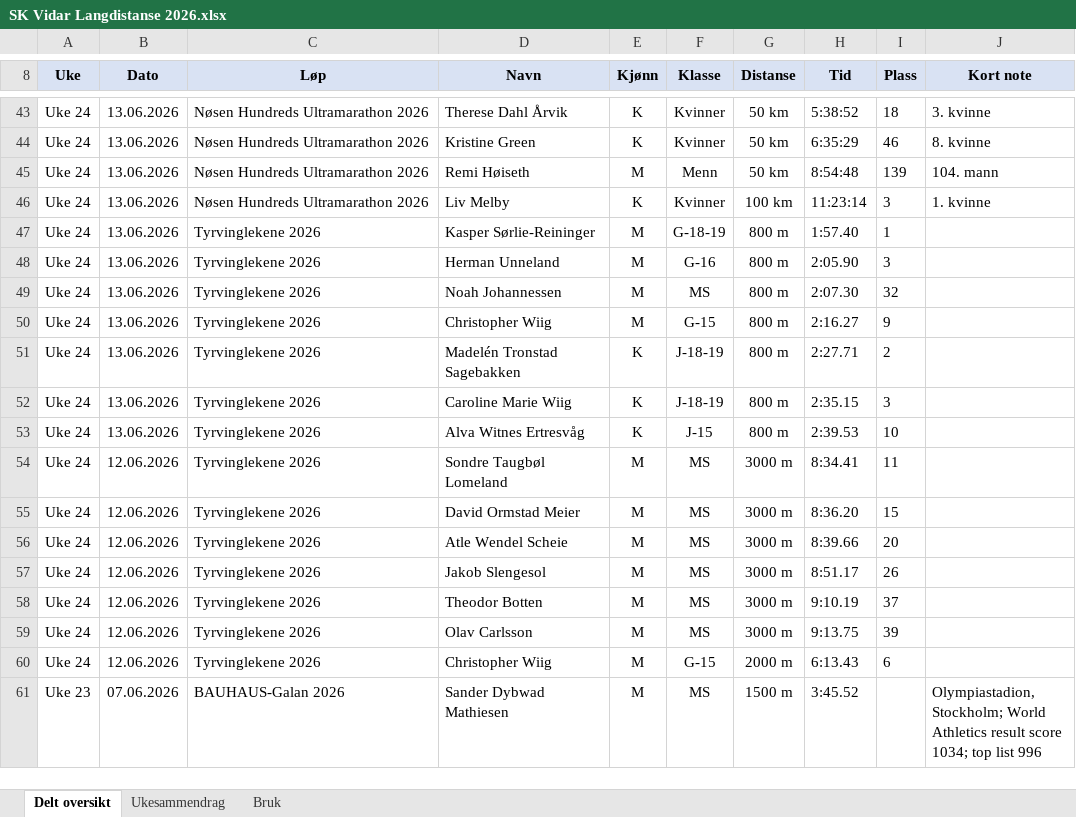
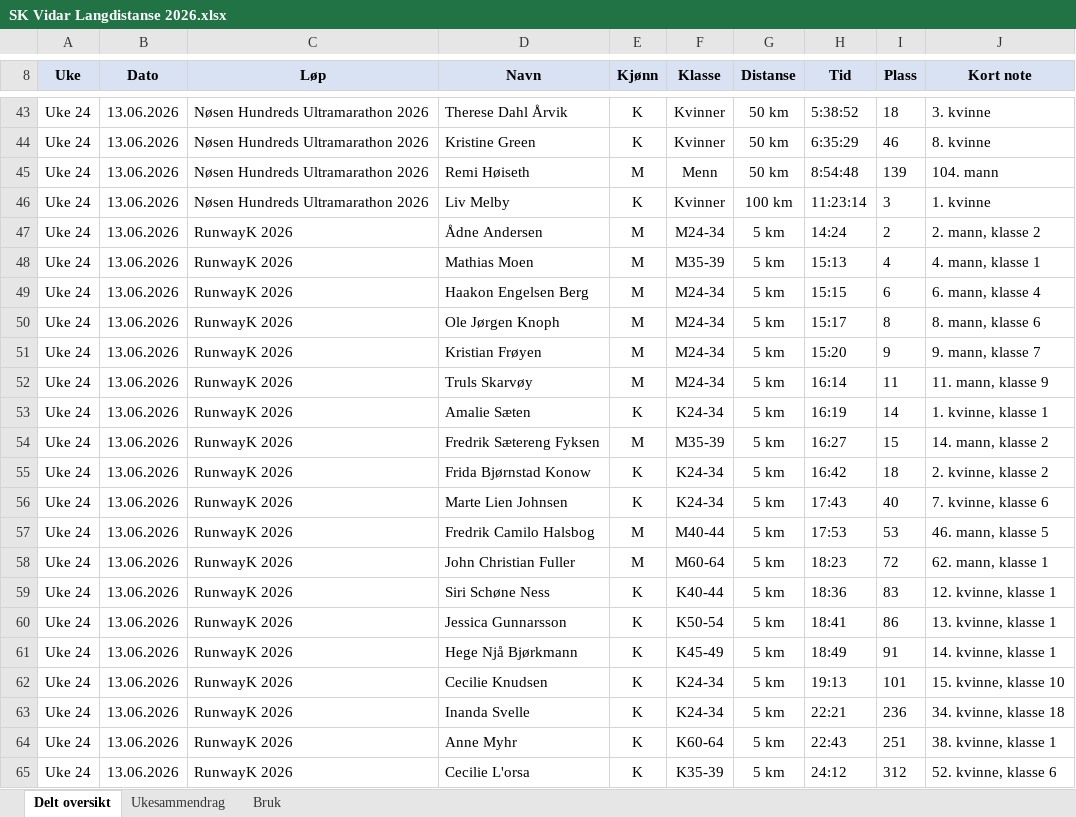
Before and after one commit to gustavByte/sk-vidar-2026-resultater, an Excel workbook: data/delt_oversikt/SK Vidar Langdistanse 2026.xlsx, sheet Delt oversikt, drawn as a sheet; only a part is shown, gaps mark what is left out; the shorter side is filled out with more unchanged rows; values as stored, in another font and other column widths than the file's, no borders; table styles not drawn; the diff covers the shown part only; the diff names each change by its address in the sheet, - before the commit and + after, or states it on an @@ line.

Commit message:
Add RunwayK results

```diff
--- a/data/delt_oversikt/SK Vidar Langdistanse 2026.xlsx (sheet Delt oversikt)
+++ b/data/delt_oversikt/SK Vidar Langdistanse 2026.xlsx (sheet Delt oversikt)
+row 47: Uke 24 | 13.06.2026 | RunwayK 2026 | Ådne Andersen | M | M24-34 | 5 km | 14:24 | 2 | 2. mann, klasse 2
+row 48: Uke 24 | 13.06.2026 | RunwayK 2026 | Mathias Moen | M | M35-39 | 5 km | 15:13 | 4 | 4. mann, klasse 1
+row 49: Uke 24 | 13.06.2026 | RunwayK 2026 | Haakon Engelsen Berg | M | M24-34 | 5 km | 15:15 | 6 | 6. mann, klasse 4
+row 50: Uke 24 | 13.06.2026 | RunwayK 2026 | Ole Jørgen Knoph | M | M24-34 | 5 km | 15:17 | 8 | 8. mann, klasse 6
+row 51: Uke 24 | 13.06.2026 | RunwayK 2026 | Kristian Frøyen | M | M24-34 | 5 km | 15:20 | 9 | 9. mann, klasse 7
+row 52: Uke 24 | 13.06.2026 | RunwayK 2026 | Truls Skarvøy | M | M24-34 | 5 km | 16:14 | 11 | 11. mann, klasse 9
+row 53: Uke 24 | 13.06.2026 | RunwayK 2026 | Amalie Sæten | K | K24-34 | 5 km | 16:19 | 14 | 1. kvinne, klasse 1
+row 54: Uke 24 | 13.06.2026 | RunwayK 2026 | Fredrik Sætereng Fyksen | M | M35-39 | 5 km | 16:27 | 15 | 14. mann, klasse 2
+row 55: Uke 24 | 13.06.2026 | RunwayK 2026 | Frida Bjørnstad Konow | K | K24-34 | 5 km | 16:42 | 18 | 2. kvinne, klasse 2
+row 56: Uke 24 | 13.06.2026 | RunwayK 2026 | Marte Lien Johnsen | K | K24-34 | 5 km | 17:43 | 40 | 7. kvinne, klasse 6
+row 57: Uke 24 | 13.06.2026 | RunwayK 2026 | Fredrik Camilo Halsbog | M | M40-44 | 5 km | 17:53 | 53 | 46. mann, klasse 5
+row 58: Uke 24 | 13.06.2026 | RunwayK 2026 | John Christian Fuller | M | M60-64 | 5 km | 18:23 | 72 | 62. mann, klasse 1
+row 59: Uke 24 | 13.06.2026 | RunwayK 2026 | Siri Schøne Ness | K | K40-44 | 5 km | 18:36 | 83 | 12. kvinne, klasse 1
+row 60: Uke 24 | 13.06.2026 | RunwayK 2026 | Jessica Gunnarsson | K | K50-54 | 5 km | 18:41 | 86 | 13. kvinne, klasse 1
+row 61: Uke 24 | 13.06.2026 | RunwayK 2026 | Hege Njå Bjørkmann | K | K45-49 | 5 km | 18:49 | 91 | 14. kvinne, klasse 1
+row 62: Uke 24 | 13.06.2026 | RunwayK 2026 | Cecilie Knudsen | K | K24-34 | 5 km | 19:13 | 101 | 15. kvinne, klasse 10
+row 63: Uke 24 | 13.06.2026 | RunwayK 2026 | Inanda Svelle | K | K24-34 | 5 km | 22:21 | 236 | 34. kvinne, klasse 18
+row 64: Uke 24 | 13.06.2026 | RunwayK 2026 | Anne Myhr | K | K60-64 | 5 km | 22:43 | 251 | 38. kvinne, klasse 1
+row 65: Uke 24 | 13.06.2026 | RunwayK 2026 | Cecilie L'orsa | K | K35-39 | 5 km | 24:12 | 312 | 52. kvinne, klasse 6
```
Also changed, not shown: 17 added rows and 1 removed row elsewhere in this sheet, sheet Ukesammendrag, 2 other files.
